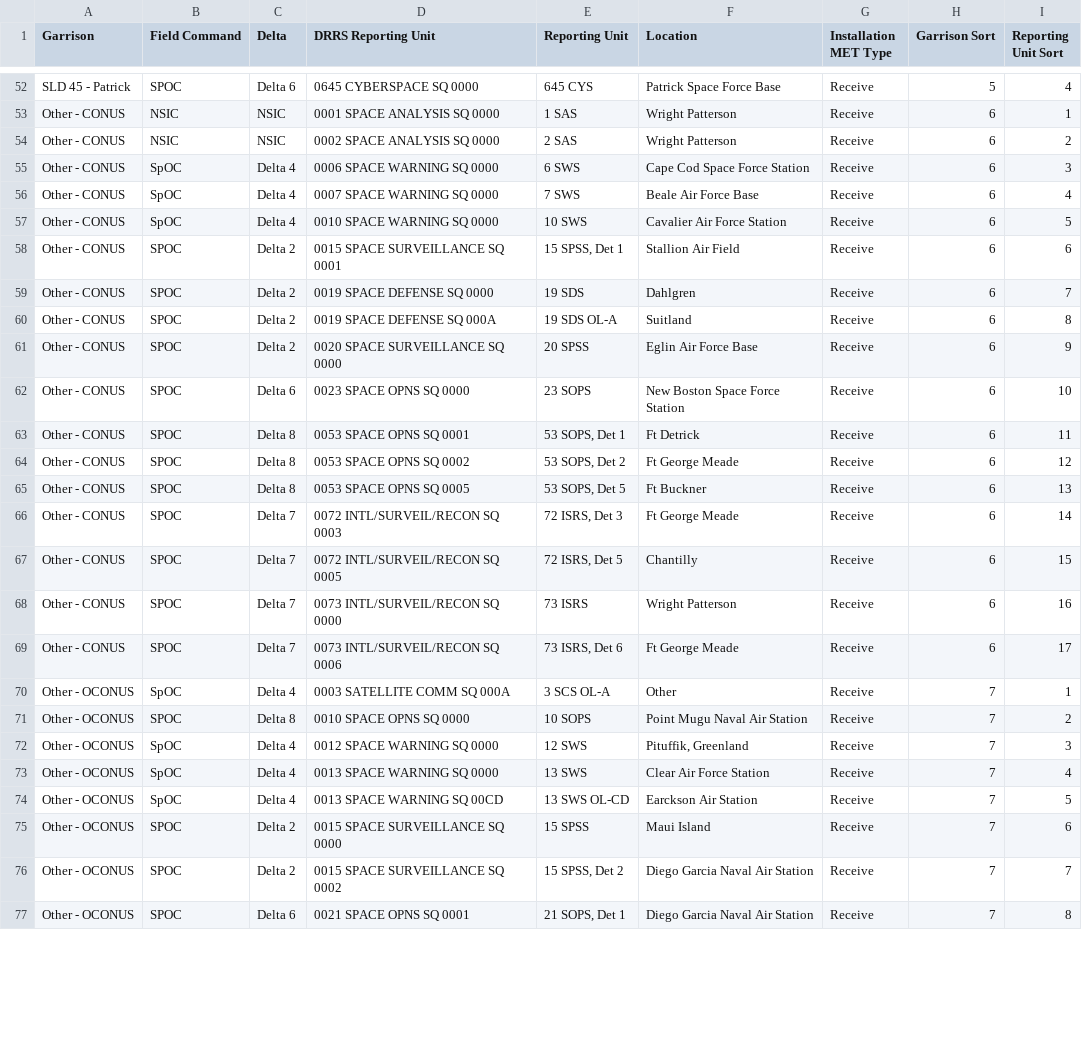
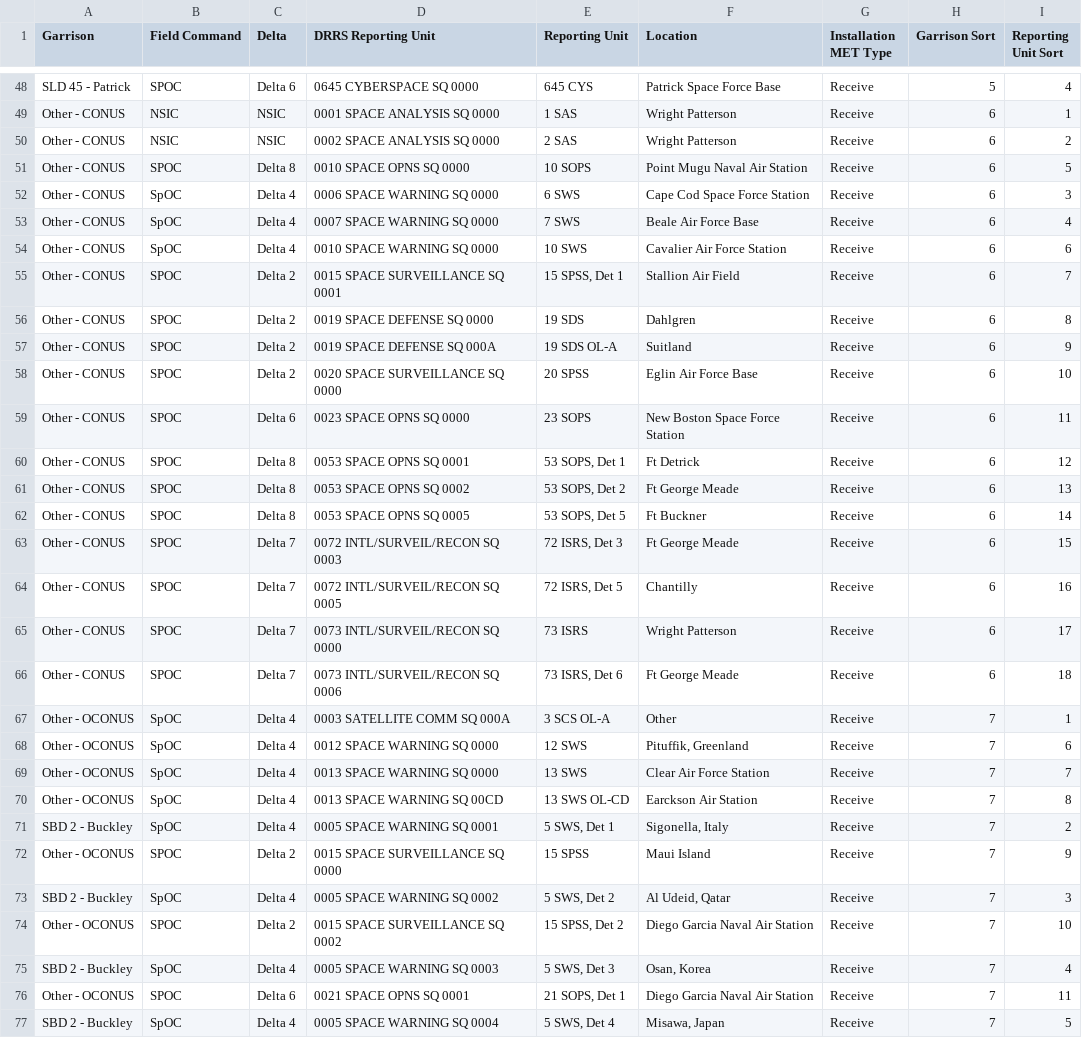
Before and after one commit to Giammaria/PublicFiles, a CSV file: data/Installation MET(Unit Sorting).csv, drawn as a sheet; only a part is shown, gaps mark what is left out; the diff covers the shown part only.

```diff
--- a/data/Installation MET(Unit Sorting).csv
+++ b/data/Installation MET(Unit Sorting).csv
@@ -54,24 +50,28 @@ Other - CONUS,NSIC,NSIC,0001 SPACE ANALYSIS SQ 0000,1 SAS,Wright Patterson,Recei
 Other - CONUS,NSIC,NSIC,0002 SPACE ANALYSIS SQ 0000,2 SAS,Wright Patterson,Receive,6,2
+Other - CONUS,SPOC,Delta 8,0010 SPACE OPNS SQ 0000,10 SOPS,Point Mugu Naval Air Station,Receive,6,5
 Other - CONUS,SpOC,Delta 4,0006 SPACE WARNING SQ 0000,6 SWS,Cape Cod Space Force Station,Receive,6,3
 Other - CONUS,SpOC,Delta 4,0007 SPACE WARNING SQ 0000,7 SWS,Beale Air Force Base,Receive,6,4
-Other - CONUS,SpOC,Delta 4,0010 SPACE WARNING SQ 0000,10 SWS,Cavalier Air Force Station,Receive,6,5
-Other - CONUS,SPOC,Delta 2,0015 SPACE SURVEILLANCE SQ 0001,"15 SPSS, Det 1",Stallion Air Field,Receive,6,6
-Other - CONUS,SPOC,Delta 2,0019 SPACE DEFENSE SQ 0000,19 SDS,Dahlgren,Receive,6,7
-Other - CONUS,SPOC,Delta 2,0019 SPACE DEFENSE SQ 000A,19 SDS OL-A,Suitland,Receive,6,8
-Other - CONUS,SPOC,Delta 2,0020 SPACE SURVEILLANCE SQ 0000,20 SPSS,Eglin Air Force Base,Receive,6,9
-Other - CONUS,SPOC,Delta 6,0023 SPACE OPNS SQ 0000,23 SOPS,New Boston Space Force Station,Receive,6,10
-Other - CONUS,SPOC,Delta 8,0053 SPACE OPNS SQ 0001,"53 SOPS, Det 1",Ft Detrick,Receive,6,11
-Other - CONUS,SPOC,Delta 8,0053 SPACE OPNS SQ 0002,"53 SOPS, Det 2",Ft George Meade,Receive,6,12
-Other - CONUS,SPOC,Delta 8,0053 SPACE OPNS SQ 0005,"53 SOPS, Det 5",Ft Buckner,Receive,6,13
-Other - CONUS,SPOC,Delta 7,0072 INTL/SURVEIL/RECON SQ 0003,"72 ISRS, Det 3",Ft George Meade,Receive,6,14
-Other - CONUS,SPOC,Delta 7,0072 INTL/SURVEIL/RECON SQ 0005,"72 ISRS, Det 5",Chantilly,Receive,6,15
-Other - CONUS,SPOC,Delta 7,0073 INTL/SURVEIL/RECON SQ 0000,73 ISRS,Wright Patterson,Receive,6,16
-Other - CONUS,SPOC,Delta 7,0073 INTL/SURVEIL/RECON SQ 0006,"73 ISRS, Det 6",Ft George Meade,Receive,6,17
+Other - CONUS,SpOC,Delta 4,0010 SPACE WARNING SQ 0000,10 SWS,Cavalier Air Force Station,Receive,6,6
+Other - CONUS,SPOC,Delta 2,0015 SPACE SURVEILLANCE SQ 0001,"15 SPSS, Det 1",Stallion Air Field,Receive,6,7
+Other - CONUS,SPOC,Delta 2,0019 SPACE DEFENSE SQ 0000,19 SDS,Dahlgren,Receive,6,8
+Other - CONUS,SPOC,Delta 2,0019 SPACE DEFENSE SQ 000A,19 SDS OL-A,Suitland,Receive,6,9
+Other - CONUS,SPOC,Delta 2,0020 SPACE SURVEILLANCE SQ 0000,20 SPSS,Eglin Air Force Base,Receive,6,10
+Other - CONUS,SPOC,Delta 6,0023 SPACE OPNS SQ 0000,23 SOPS,New Boston Space Force Station,Receive,6,11
+Other - CONUS,SPOC,Delta 8,0053 SPACE OPNS SQ 0001,"53 SOPS, Det 1",Ft Detrick,Receive,6,12
+Other - CONUS,SPOC,Delta 8,0053 SPACE OPNS SQ 0002,"53 SOPS, Det 2",Ft George Meade,Receive,6,13
+Other - CONUS,SPOC,Delta 8,0053 SPACE OPNS SQ 0005,"53 SOPS, Det 5",Ft Buckner,Receive,6,14
+Other - CONUS,SPOC,Delta 7,0072 INTL/SURVEIL/RECON SQ 0003,"72 ISRS, Det 3",Ft George Meade,Receive,6,15
+Other - CONUS,SPOC,Delta 7,0072 INTL/SURVEIL/RECON SQ 0005,"72 ISRS, Det 5",Chantilly,Receive,6,16
+Other - CONUS,SPOC,Delta 7,0073 INTL/SURVEIL/RECON SQ 0000,73 ISRS,Wright Patterson,Receive,6,17
+Other - CONUS,SPOC,Delta 7,0073 INTL/SURVEIL/RECON SQ 0006,"73 ISRS, Det 6",Ft George Meade,Receive,6,18
 Other - OCONUS,SpOC,Delta 4,0003 SATELLITE COMM SQ 000A,3 SCS OL-A,Other,Receive,7,1
-Other - OCONUS,SPOC,Delta 8,0010 SPACE OPNS SQ 0000,10 SOPS,Point Mugu Naval Air Station,Receive,7,2
-Other - OCONUS,SpOC,Delta 4,0012 SPACE WARNING SQ 0000,12 SWS,"Pituffik, Greenland",Receive,7,3
-Other - OCONUS,SpOC,Delta 4,0013 SPACE WARNING SQ 0000,13 SWS,Clear Air Force Station,Receive,7,4
-Other - OCONUS,SpOC,Delta 4,0013 SPACE WARNING SQ 00CD,13 SWS OL-CD,Earckson Air Station,Receive,7,5
-Other - OCONUS,SPOC,Delta 2,0015 SPACE SURVEILLANCE SQ 0000,15 SPSS,Maui Island,Receive,7,6
-Other - OCONUS,SPOC,Delta 2,0015 SPACE SURVEILLANCE SQ 0002,"15 SPSS, Det 2",Diego Garcia Naval Air Station,Receive,7,7
-Other - OCONUS,SPOC,Delta 6,0021 SPACE OPNS SQ 0001,"21 SOPS, Det 1",Diego Garcia Naval Air Station,Receive,7,8
+Other - OCONUS,SpOC,Delta 4,0012 SPACE WARNING SQ 0000,12 SWS,"Pituffik, Greenland",Receive,7,6
+Other - OCONUS,SpOC,Delta 4,0013 SPACE WARNING SQ 0000,13 SWS,Clear Air Force Station,Receive,7,7
+Other - OCONUS,SpOC,Delta 4,0013 SPACE WARNING SQ 00CD,13 SWS OL-CD,Earckson Air Station,Receive,7,8
+SBD 2 - Buckley,SpOC,Delta 4,0005 SPACE WARNING SQ 0001,"5 SWS, Det 1","Sigonella, Italy",Receive,7,2
+Other - OCONUS,SPOC,Delta 2,0015 SPACE SURVEILLANCE SQ 0000,15 SPSS,Maui Island,Receive,7,9
+SBD 2 - Buckley,SpOC,Delta 4,0005 SPACE WARNING SQ 0002,"5 SWS, Det 2","Al Udeid, Qatar",Receive,7,3
+Other - OCONUS,SPOC,Delta 2,0015 SPACE SURVEILLANCE SQ 0002,"15 SPSS, Det 2",Diego Garcia Naval Air Station,Receive,7,10
+SBD 2 - Buckley,SpOC,Delta 4,0005 SPACE WARNING SQ 0003,"5 SWS, Det 3","Osan, Korea",Receive,7,4
+Other - OCONUS,SPOC,Delta 6,0021 SPACE OPNS SQ 0001,"21 SOPS, Det 1",Diego Garcia Naval Air Station,Receive,7,11
+SBD 2 - Buckley,SpOC,Delta 4,0005 SPACE WARNING SQ 0004,"5 SWS, Det 4","Misawa, Japan",Receive,7,5
```
Also changed, not shown: 1 added row, 5 removed rows and 36 edited cells elsewhere in this file, data/Installation MET(Measure List).csv.
